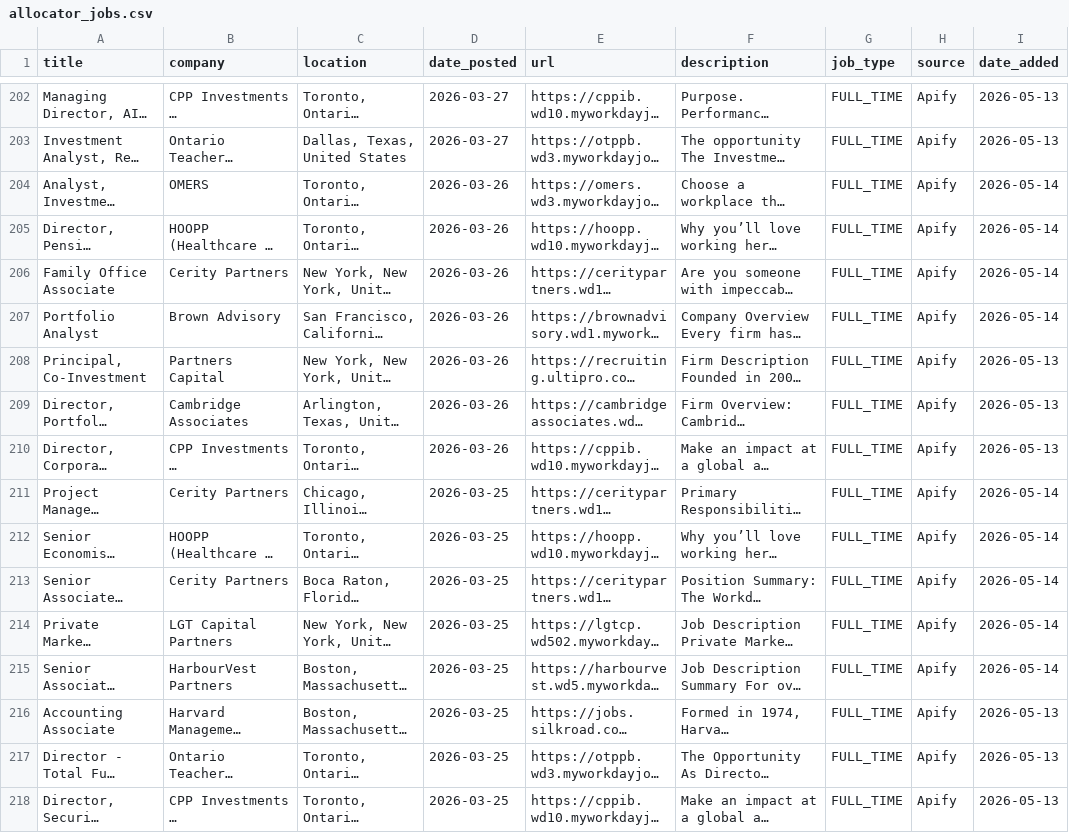
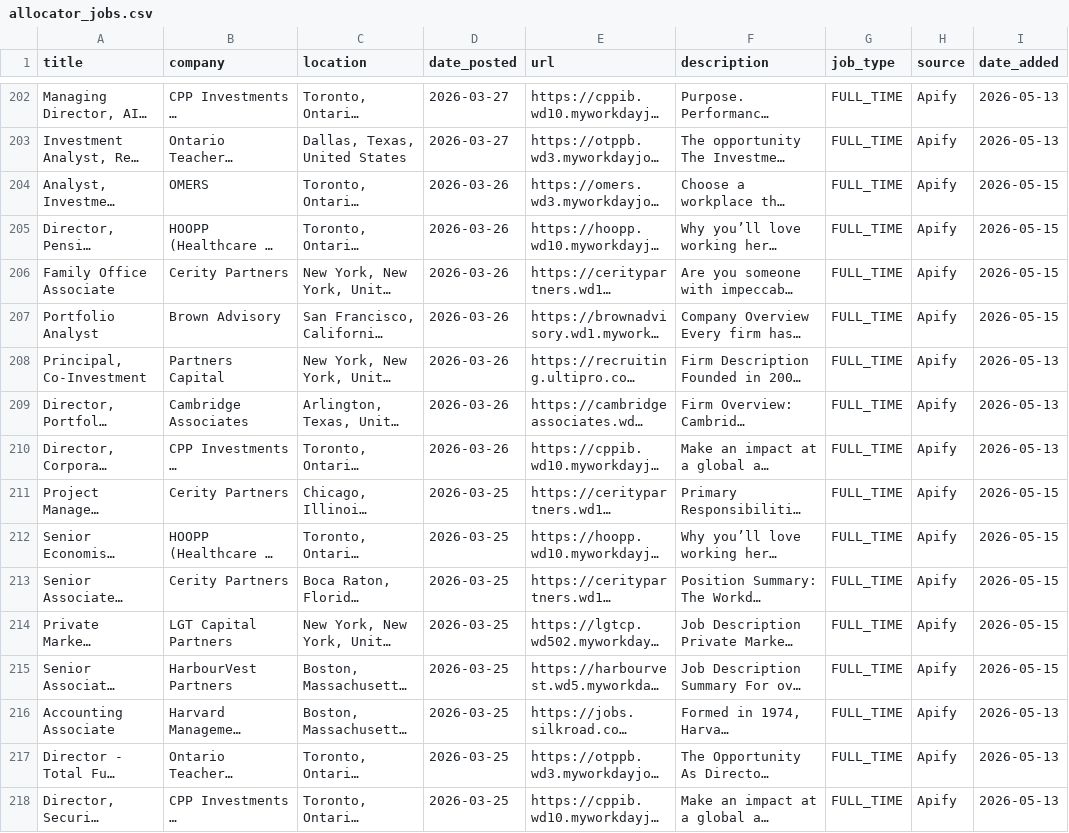
Before and after one commit to kamitchell588/allocator-jobs, a CSV file: allocator_jobs.csv, drawn as a sheet; only a part is shown, gaps mark what is left out; long unchanged cells end in …; the diff covers the shown part only; the diff names each change by its address in the sheet, - before the commit and + after, or states it on an @@ line.

```diff
--- a/allocator_jobs.csv
+++ b/allocator_jobs.csv
-I204:I207 (date_added): 2026-05-14
+I204:I207 (date_added): 2026-05-15
-I211:I215 (date_added): 2026-05-14
+I211:I215 (date_added): 2026-05-15
```
Also changed, not shown: 2 added rows, 2 removed rows and 160 edited cells elsewhere in this file, 2 other files.
